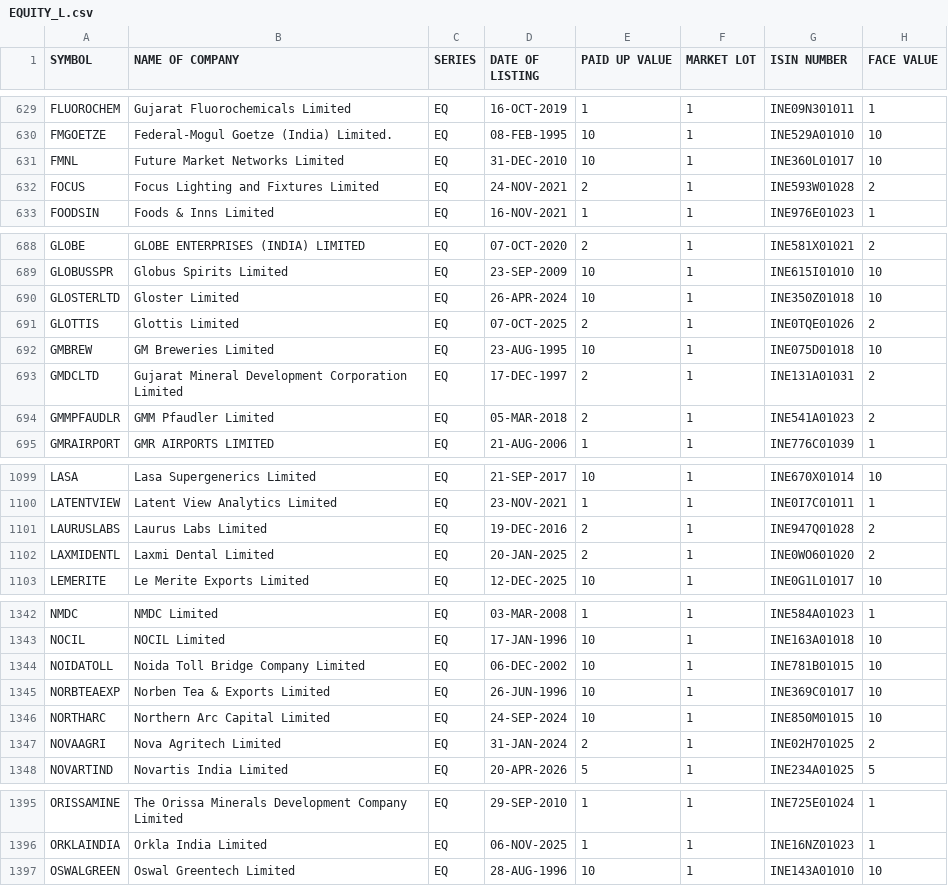
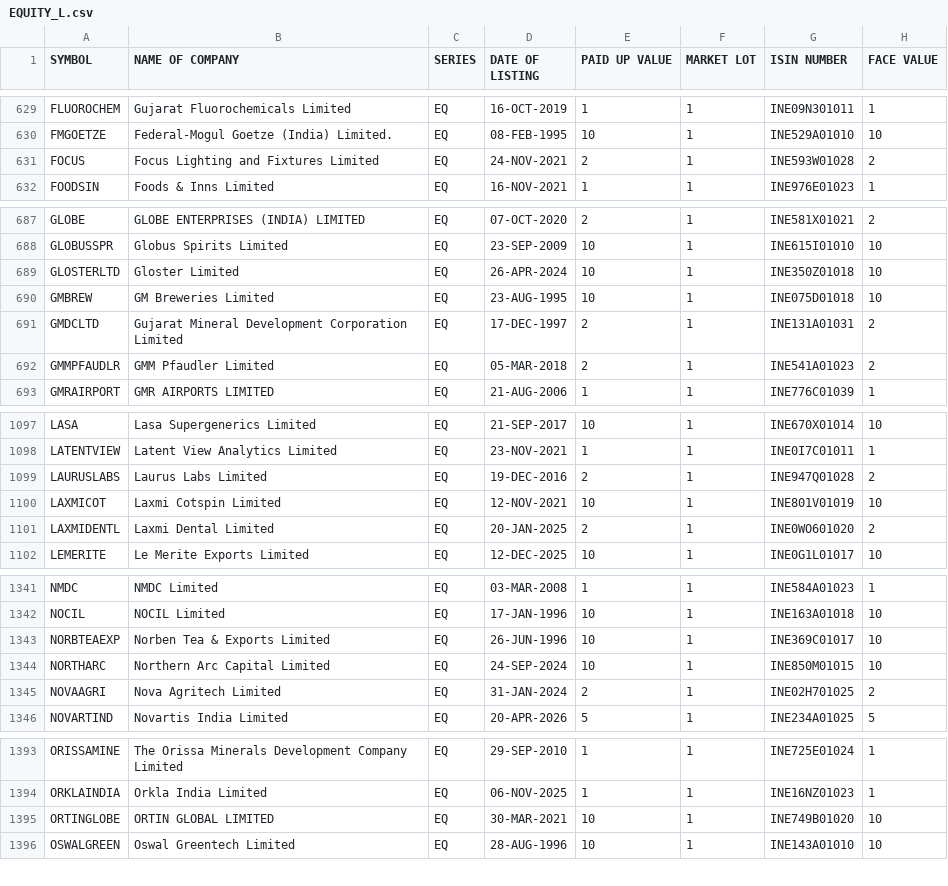
Before and after one commit to prayan2702/Streamlit_Momn_v13_Cached_DB, a CSV file: EQUITY_L.csv, drawn as a sheet; only a part is shown, gaps mark what is left out; the diff covers the shown part only.

```diff
--- a/EQUITY_L.csv
+++ b/EQUITY_L.csv
@@ -630,3 +630,2 @@ FLUOROCHEM,Gujarat Fluorochemicals Limited,EQ,16-OCT-2019,1,1,INE09N301011,1
 FMGOETZE,Federal-Mogul Goetze (India) Limited.,EQ,08-FEB-1995,10,1,INE529A01010,10
-FMNL,Future Market Networks Limited,EQ,31-DEC-2010,10,1,INE360L01017,10
 FOCUS,Focus Lighting and Fixtures Limited,EQ,24-NOV-2021,2,1,INE593W01028,2
@@ -690,3 +689,2 @@ GLOBUSSPR,Globus Spirits Limited,EQ,23-SEP-2009,10,1,INE615I01010,10
 GLOSTERLTD,Gloster Limited,EQ,26-APR-2024,10,1,INE350Z01018,10
-GLOTTIS,Glottis Limited,EQ,07-OCT-2025,2,1,INE0TQE01026,2
 GMBREW,GM Breweries Limited,EQ,23-AUG-1995,10,1,INE075D01018,10
@@ -1101,2 +1099,3 @@ LATENTVIEW,Latent View Analytics Limited,EQ,23-NOV-2021,1,1,INE0I7C01011,1
 LAURUSLABS,Laurus Labs Limited,EQ,19-DEC-2016,2,1,INE947Q01028,2
+LAXMICOT,Laxmi Cotspin Limited,EQ,12-NOV-2021,10,1,INE801V01019,10
 LAXMIDENTL,Laxmi Dental Limited,EQ,20-JAN-2025,2,1,INE0WO601020,2
@@ -1343,3 +1342,2 @@ NMDC,NMDC Limited,EQ,03-MAR-2008,1,1,INE584A01023,1
 NOCIL,NOCIL Limited,EQ,17-JAN-1996,10,1,INE163A01018,10
-NOIDATOLL,Noida Toll Bridge Company Limited,EQ,06-DEC-2002,10,1,INE781B01015,10
 NORBTEAEXP,Norben Tea & Exports Limited,EQ,26-JUN-1996,10,1,INE369C01017,10
@@ -1396,2 +1394,3 @@ ORISSAMINE,The Orissa Minerals Development Company Limited,EQ,29-SEP-2010,1,1,IN
 ORKLAINDIA,Orkla India Limited,EQ,06-NOV-2025,1,1,INE16NZ01023,1
+ORTINGLOBE,ORTIN GLOBAL LIMITED,EQ,30-MAR-2021,10,1,INE749B01020,10
 OSWALGREEN,Oswal Greentech Limited,EQ,28-AUG-1996,10,1,INE143A01010,10
```
Also changed, not shown: 1 added row and 1 removed row elsewhere in this file.
